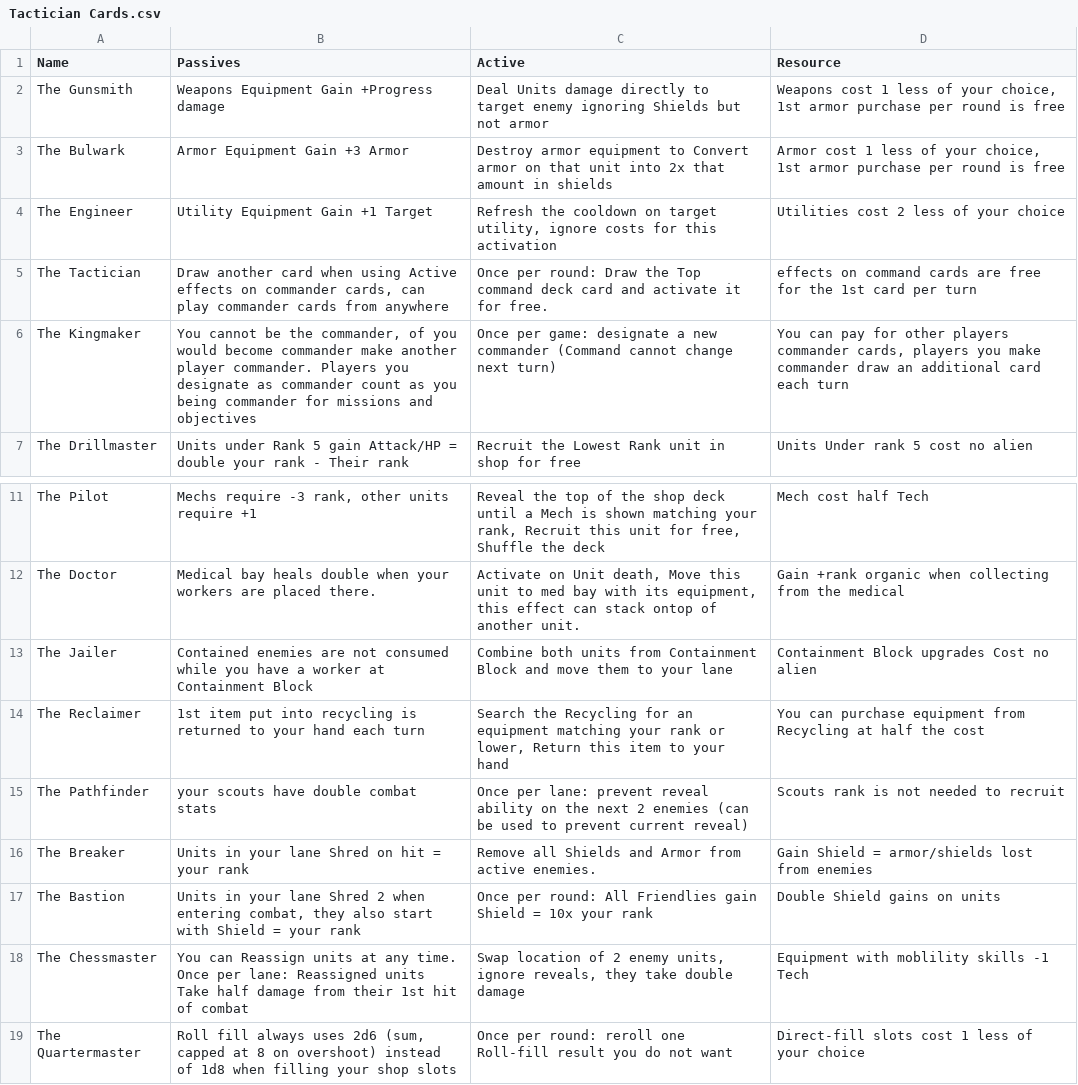
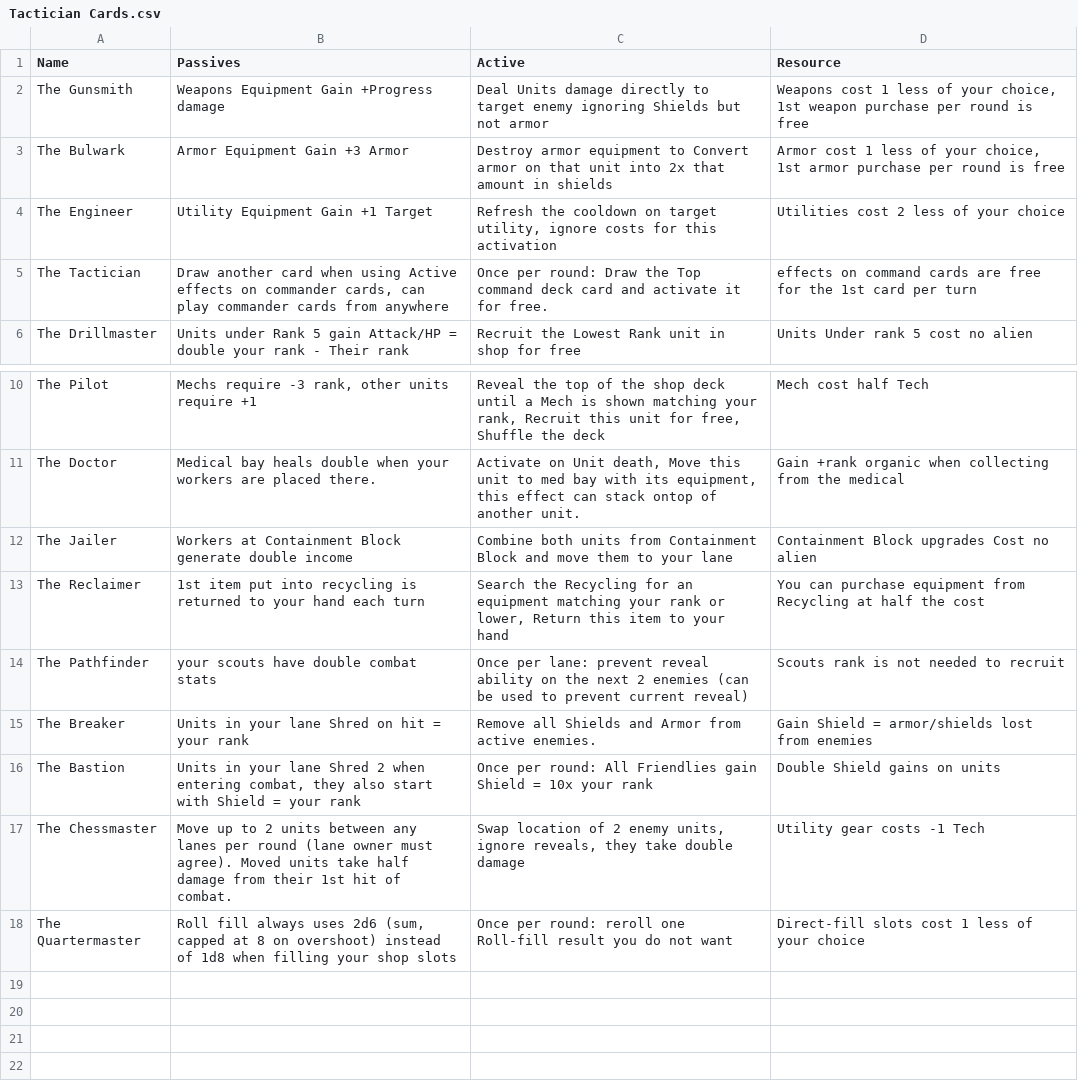
Before and after one commit to Tumbrawolf/Board, a CSV file: Tactician Cards.csv, drawn as a sheet; only a part is shown, gaps mark what is left out.

```diff
--- a/Tactician Cards.csv
+++ b/Tactician Cards.csv
@@ -1,3 +1,3 @@
 Name,Passives,Active,Resource
-The Gunsmith,Weapons Equipment Gain +Progress damage,Deal Units damage directly to target enemy ignoring Shields but not armor,"Weapons cost 1 less of your choice, 1st armor purchase per round is free"
+The Gunsmith,Weapons Equipment Gain +Progress damage,Deal Units damage directly to target enemy ignoring Shields but not armor,"Weapons cost 1 less of your choice, 1st weapon purchase per round is free"
 The Bulwark,Armor Equipment Gain +3 Armor,Destroy armor equipment to Convert armor on that unit into 2x that amount in shields,"Armor cost 1 less of your choice, 1st armor purchase per round is free"
@@ -5,3 +5,2 @@ The Engineer,Utility Equipment Gain +1 Target,"Refresh the cooldown on target ut
 The Tactician,"Draw another card when using Active effects on commander cards, can play commander cards from anywhere",Once per round: Draw the Top command deck card and activate it for free.,effects on command cards are free for the 1st card per turn
-The Kingmaker,"You cannot be the commander, of you would become commander make another player commander. Players you designate as commander count as you being commander for missions and objectives",Once per game: designate a new commander (Command cannot change next turn),"You can pay for other players commander cards, players you make commander draw an additional card each turn"
 The Drillmaster,Units under Rank 5 gain Attack/HP = double your rank - Their rank,Recruit the Lowest Rank unit in shop for free,Units Under rank 5 cost no alien
@@ -12,3 +11,3 @@ The Pilot,"Mechs require -3 rank, other units require +1","Reveal the top of the
 The Doctor,Medical bay heals double when your workers are placed there.,"Activate on Unit death, Move this unit to med bay with its equipment, this effect can stack ontop of another unit.",Gain +rank organic when collecting from the medical
-The Jailer,Contained enemies are not consumed while you have a worker at Containment Block,Combine both units from Containment Block and move them to your lane,Containment Block upgrades Cost no alien
+The Jailer,Workers at Containment Block generate double income,Combine both units from Containment Block and move them to your lane,Containment Block upgrades Cost no alien
 The Reclaimer,1st item put into recycling is returned to your hand each turn,"Search the Recycling for an equipment matching your rank or lower, Return this item to your hand",You can purchase equipment from Recycling at half the cost
@@ -17,3 +16,3 @@ The Breaker,Units in your lane Shred on hit = your rank,Remove all Shields and A
 The Bastion,"Units in your lane Shred 2 when entering combat, they also start with Shield = your rank",Once per round: All Friendlies gain Shield = 10x your rank,Double Shield gains on units
-The Chessmaster,You can Reassign units at any time. Once per lane: Reassigned units Take half damage from their 1st hit of combat,"Swap location of 2 enemy units, ignore reveals, they take double damage",Equipment with moblility skills -1 Tech
+The Chessmaster,"Move up to 2 units between any lanes per round (lane owner must agree). Moved units take half damage from their 1st hit of combat.","Swap location of 2 enemy units, ignore reveals, they take double damage",Utility gear costs -1 Tech
 The Quartermaster,"Roll fill always uses 2d6 (sum, capped at 8 on overshoot) instead of 1d8 when filling your shop slots",Once per round: reroll one Roll-fill result you do not want,Direct-fill slots cost 1 less of your choice
```
Also changed, not shown: 12 other files.
